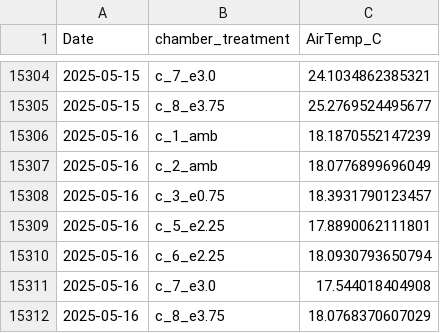
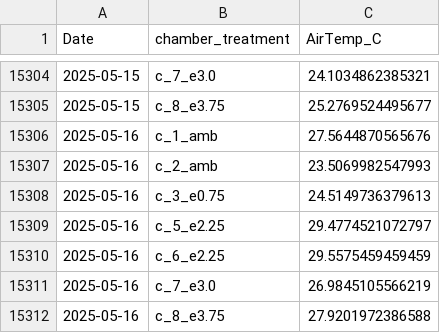
Before and after one commit to abbylewis/GENX_flux_data, a CSV file: processed_data/chamber_temp_daily.csv, drawn as a sheet; only a part is shown, gaps mark what is left out.

```diff
--- a/processed_data/chamber_temp_daily.csv
+++ b/processed_data/chamber_temp_daily.csv
@@ -15305,8 +15305,8 @@
 2025-05-15,"c_8_e3.75",25.2769524495677
-2025-05-16,"c_1_amb",18.1870552147239
-2025-05-16,"c_2_amb",18.0776899696049
-2025-05-16,"c_3_e0.75",18.3931790123457
-2025-05-16,"c_5_e2.25",17.8890062111801
-2025-05-16,"c_6_e2.25",18.0930793650794
-2025-05-16,"c_7_e3.0",17.544018404908
-2025-05-16,"c_8_e3.75",18.0768370607029
+2025-05-16,"c_1_amb",27.5644870565676
+2025-05-16,"c_2_amb",23.5069982547993
+2025-05-16,"c_3_e0.75",24.5149736379613
+2025-05-16,"c_5_e2.25",29.4774521072797
+2025-05-16,"c_6_e2.25",29.5575459459459
+2025-05-16,"c_7_e3.0",26.9845105566219
+2025-05-16,"c_8_e3.75",27.9201972386588
```
Also changed, not shown: 2 other files.
